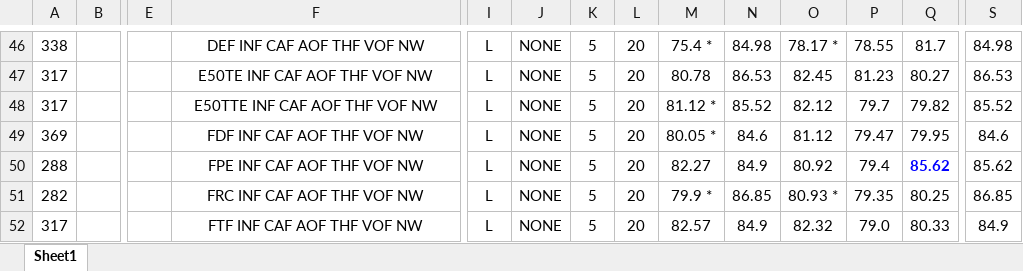
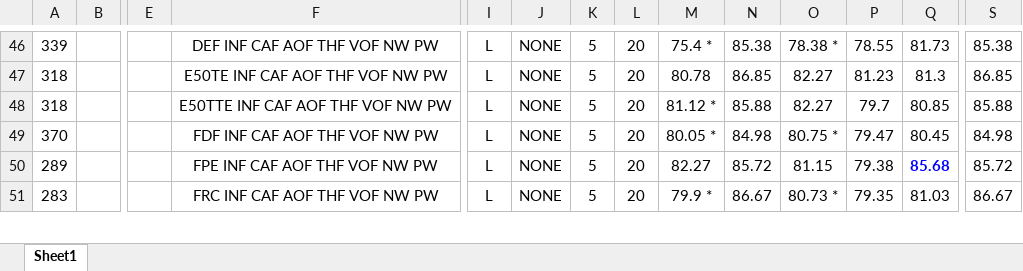
Before and after one commit to nmanor/TextClassificationScript, an Excel workbook: anorexia_data/ACCURACY for Corpus of 100 normal & 100 anorexia in English.xlsx, sheet Sheet1, drawn as a sheet; only a part is shown, gaps mark what is left out; values as stored, in another font and other column widths than the file's, no borders; table styles not drawn; removed rows and columns are numbered as before the commit, all else as after; rows hold the shown columns only; the diff covers the shown part only; the diff names each change by its address in the sheet, - before the commit and + after, or states it on an @@ line.

```diff
--- a/anorexia_data/ACCURACY for Corpus of 100 normal & 100 anorexia in English.xlsx (sheet Sheet1)
+++ b/anorexia_data/ACCURACY for Corpus of 100 normal & 100 anorexia in English.xlsx (sheet Sheet1)
-A46: 338
+A46: 339
-F46: DEF INF CAF AOF THF VOF NW
+F46: DEF INF CAF AOF THF VOF NW PW
-N46: 84.98
+N46: 85.38
-O46: 78.17 *
+O46: 78.38 *
-Q46: 81.7
+Q46: 81.73
-S46: 84.98
+S46: 85.38
-A47:A48: 317
+A47:A48: 318
-F47: E50TE INF CAF AOF THF VOF NW
+F47: E50TE INF CAF AOF THF VOF NW PW
-N47: 86.53
+N47: 86.85
-O47: 82.45
+O47: 82.27
-Q47: 80.27
+Q47: 81.3
-S47: 86.53
+S47: 86.85
-F48: E50TTE INF CAF AOF THF VOF NW
+F48: E50TTE INF CAF AOF THF VOF NW PW
-N48: 85.52
+N48: 85.88
-O48: 82.12
+O48: 82.27
-Q48: 79.82
+Q48: 80.85
-S48: 85.52
+S48: 85.88
-A49: 369
+A49: 370
-F49: FDF INF CAF AOF THF VOF NW
+F49: FDF INF CAF AOF THF VOF NW PW
-N49: 84.6
+N49: 84.98
-O49: 81.12
+O49: 80.75 *
-Q49: 79.95
+Q49: 80.45
-S49: 84.6
+S49: 84.98
-row 50: 288 |  |  | FPE INF CAF AOF THF VOF NW | L | NONE | 5 | 20 | 82.27 | 84.9 | 80.92 | 79.4 | 85.62 | 85.62
+row 50: 289 |  |  | FPE INF CAF AOF THF VOF NW PW | L | NONE | 5 | 20 | 82.27 | 85.72 | 81.15 | 79.38 | 85.68 | 85.72
-A51: 282
+A51: 283
-F51: FRC INF CAF AOF THF VOF NW
+F51: FRC INF CAF AOF THF VOF NW PW
-N51: 86.85
+N51: 86.67
-O51: 80.93 *
+O51: 80.73 *
-Q51: 80.25
+Q51: 81.03
-S51: 86.85
+S51: 86.67
-row 52: 317 |  |  | FTF INF CAF AOF THF VOF NW | L | NONE | 5 | 20 | 82.57 | 84.9 | 82.32 | 79.0 | 80.33 | 84.9
```
Also changed, not shown: 5 added rows, 5 removed rows and 101 edited cells elsewhere in this sheet.
